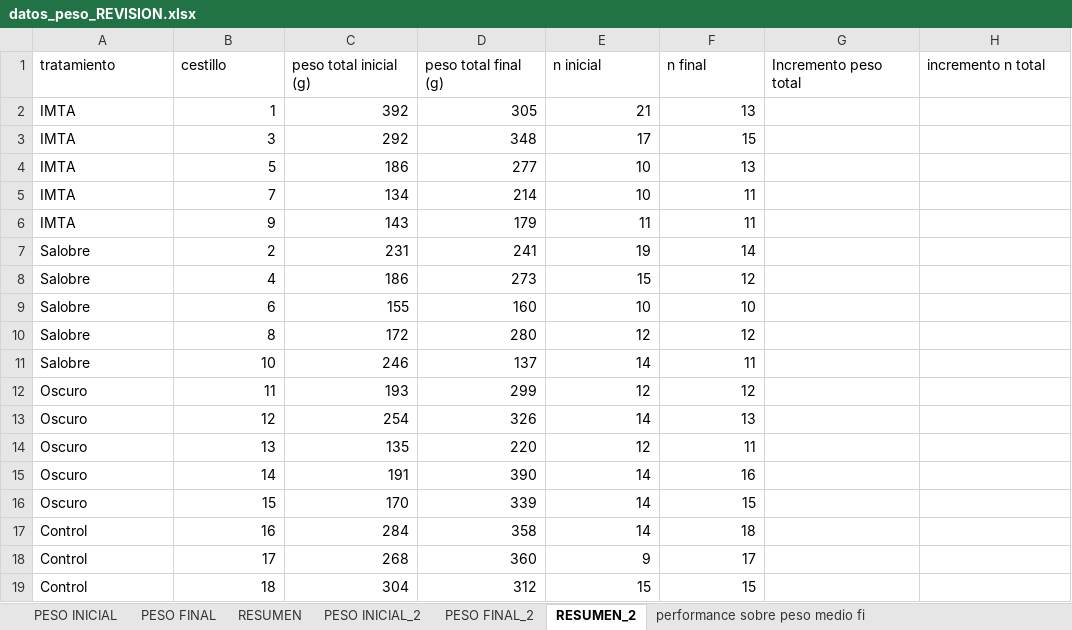
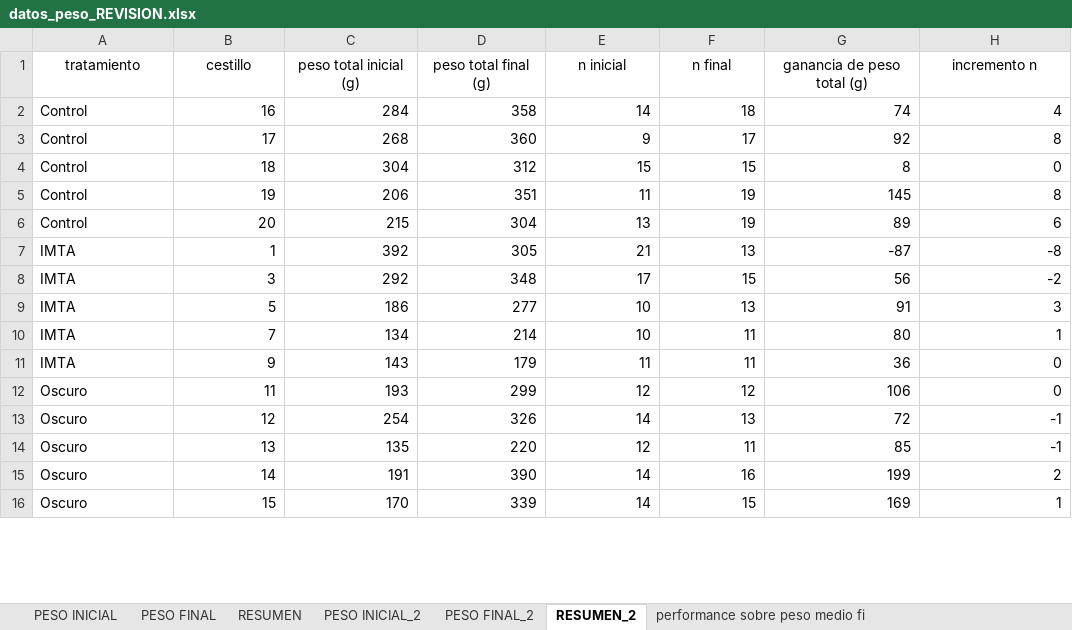
Before and after one commit to AlbertoColl/TFM-Anemonia-sulcata, an Excel workbook: datos/datos_peso_REVISION.xlsx, sheet RESUMEN_2, drawn as a sheet; only a part is shown; values as stored, in another font and other column widths than the file's, no borders; removed rows and columns are numbered as before the commit, all else as after; the diff covers the shown part only; the diff names each change by its address in the sheet, - before the commit and + after, or states it on an @@ line.

Commit message:
Analisis datos peso y reproduccion

```diff
--- a/datos/datos_peso_REVISION.xlsx (sheet RESUMEN_2)
+++ b/datos/datos_peso_REVISION.xlsx (sheet RESUMEN_2)
-A1:H1 alignment: left
+A1:H1 alignment: center
-G1: Incremento peso total
+G1: ganancia de peso total (g)
-H1: incremento n total
+H1: incremento n
+row 2: Control | 16 | 284 | 358 | 14 | 18 | 74 | 4
+row 3: Control | 17 | 268 | 360 | 9 | 17 | 92 | 8
+row 4: Control | 18 | 304 | 312 | 15 | 15 | 8 | 0
+row 5: Control | 19 | 206 | 351 | 11 | 19 | 145 | 8
+row 6: Control | 20 | 215 | 304 | 13 | 19 | 89 | 6
-G7 (ganancia de peso total (g)): (empty)
+G7 (ganancia de peso total (g)): -87
-H7 (incremento n): (empty)
+H7 (incremento n): -8
-G8 (ganancia de peso total (g)): (empty)
+G8 (ganancia de peso total (g)): 56
-H8 (incremento n): (empty)
+H8 (incremento n): -2
-G9 (ganancia de peso total (g)): (empty)
+G9 (ganancia de peso total (g)): 91
-H9 (incremento n): (empty)
+H9 (incremento n): 3
-G10 (ganancia de peso total (g)): (empty)
+G10 (ganancia de peso total (g)): 80
-H10 (incremento n): (empty)
+H10 (incremento n): 1
-G11 (ganancia de peso total (g)): (empty)
+G11 (ganancia de peso total (g)): 36
-H11 (incremento n): (empty)
+H11 (incremento n): 0
-row 7: Salobre | 2 | 231 | 241 | 19 | 14
-row 8: Salobre | 4 | 186 | 273 | 15 | 12
-row 9: Salobre | 6 | 155 | 160 | 10 | 10
-row 10: Salobre | 8 | 172 | 280 | 12 | 12
-row 11: Salobre | 10 | 246 | 137 | 14 | 11
-G12 (ganancia de peso total (g)): (empty)
+G12 (ganancia de peso total (g)): 106
-H12 (incremento n): (empty)
+H12 (incremento n): 0
-G13 (ganancia de peso total (g)): (empty)
+G13 (ganancia de peso total (g)): 72
-H13:H14 (incremento n): (empty)
+H13:H14 (incremento n): -1
-G14 (ganancia de peso total (g)): (empty)
+G14 (ganancia de peso total (g)): 85
-G15 (ganancia de peso total (g)): (empty)
+G15 (ganancia de peso total (g)): 199
-H15 (incremento n): (empty)
+H15 (incremento n): 2
-G16 (ganancia de peso total (g)): (empty)
+G16 (ganancia de peso total (g)): 169
-H16 (incremento n): (empty)
+H16 (incremento n): 1
-row 17: Control | 16 | 284 | 358 | 14 | 18
-row 18: Control | 17 | 268 | 360 | 9 | 17
-row 19: Control | 18 | 304 | 312 | 15 | 15
```
Also changed, not shown: 5 added rows and 2 removed rows elsewhere in this sheet, 5 other files.
